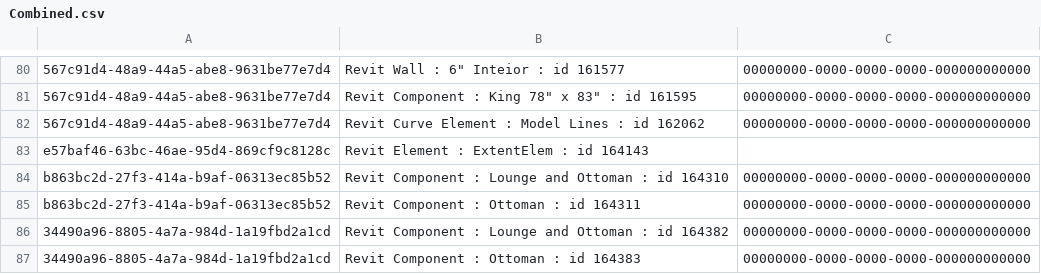
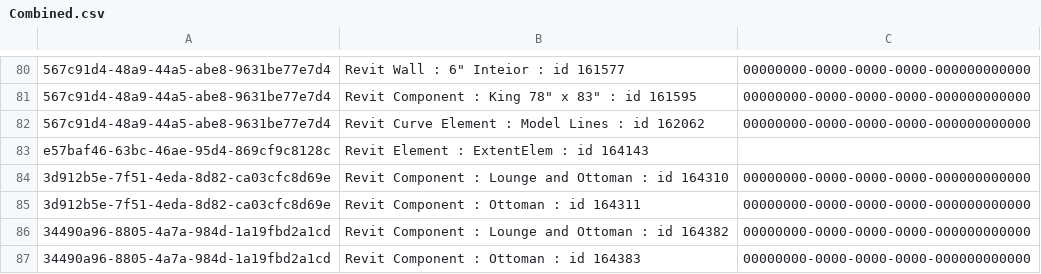
Before and after one commit to HOKGroup/RevitChangeLog, a CSV file: RhinoInsideDemo/Combined.csv, drawn as a sheet; only a part is shown, gaps mark what is left out; the diff names each change by its address in the sheet, - before the commit and + after, or states it on an @@ line.

Commit message:
Update Combined.csv

```diff
--- a/RhinoInsideDemo/Combined.csv
+++ b/RhinoInsideDemo/Combined.csv
-A84:A85: b863bc2d-27f3-414a-b9af-06313ec85b52
+A84:A85: 3d912b5e-7f51-4eda-8d82-ca03cfc8d69e
```
